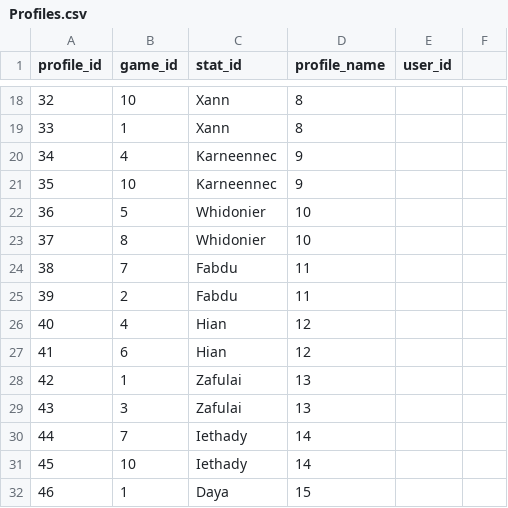
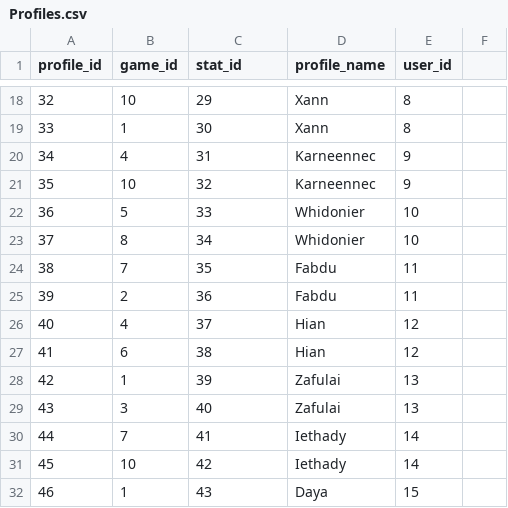
Before and after one commit to GusVonDegurechaff/YP11-Chapter-2, a CSV file: Profiles.csv, drawn as a sheet; only a part is shown, gaps mark what is left out; the diff covers the shown part only.

Commit message:
Profiles.csv

```diff
--- a/Profiles.csv
+++ b/Profiles.csv
@@ -18,15 +18,15 @@ profile_id,game_id,stat_id,profile_name,user_id
-32,10,Xann,8
-33,1,Xann,8
-34,4,Karneennec,9
-35,10,Karneennec,9
-36,5,Whidonier,10
-37,8,Whidonier,10
-38,7,Fabdu,11
-39,2,Fabdu,11
-40,4,Hian,12
-41,6,Hian,12
-42,1,Zafulai,13
-43,3,Zafulai,13
-44,7,Iethady,14
-45,10,Iethady,14
-46,1,Daya,15
+32,10,29,Xann,8
+33,1,30,Xann,8
+34,4,31,Karneennec,9
+35,10,32,Karneennec,9
+36,5,33,Whidonier,10
+37,8,34,Whidonier,10
+38,7,35,Fabdu,11
+39,2,36,Fabdu,11
+40,4,37,Hian,12
+41,6,38,Hian,12
+42,1,39,Zafulai,13
+43,3,40,Zafulai,13
+44,7,41,Iethady,14
+45,10,42,Iethady,14
+46,1,43,Daya,15
```
Also changed, not shown: 40 edited cells elsewhere in this file.
